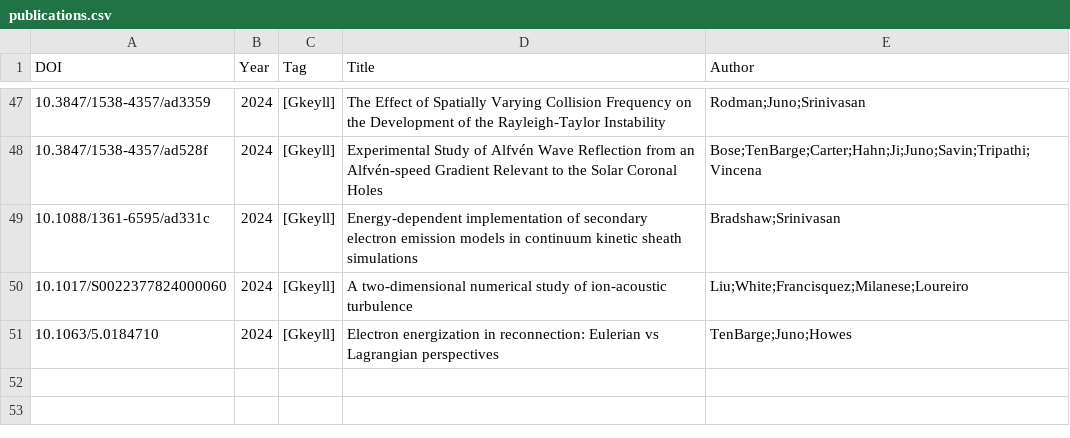
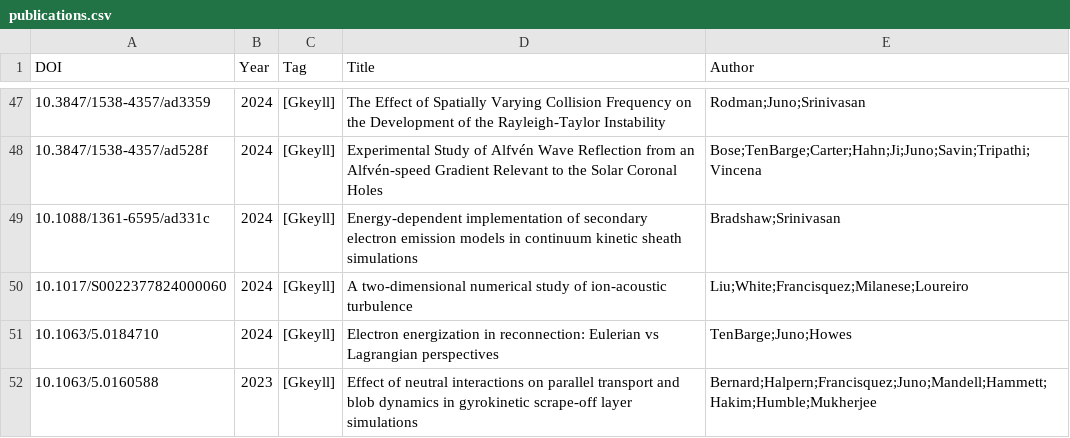
Before and after one commit to yhu1729/FusionArena, a CSV file: data/publications.csv, drawn as a sheet; only a part is shown, gaps mark what is left out.

```diff
--- a/data/publications.csv
+++ b/data/publications.csv
@@ -51 +51,2 @@ DOI,Year,Tag,Title,Author
 10.1063/5.0184710,2024,[Gkeyll],Electron energization in reconnection: Eulerian vs Lagrangian perspectives,TenBarge;Juno;Howes
+10.1063/5.0160588,2023,[Gkeyll],Effect of neutral interactions on parallel transport and blob dynamics in gyrokinetic scrape-off layer simulations,Bernard;Halpern;Francisquez;Juno;Mandell;Hammett;Hakim;Humble;Mukherjee
```
Also changed, not shown: 2 other files.
